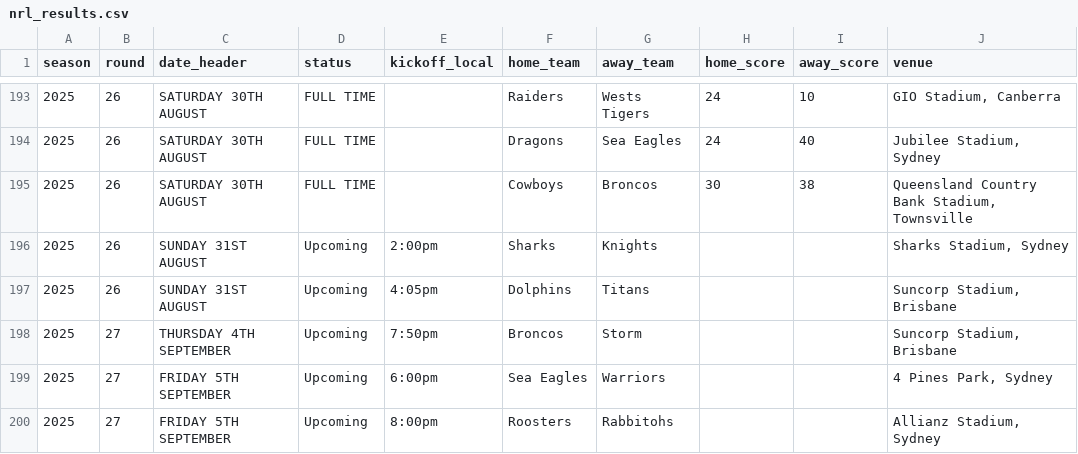
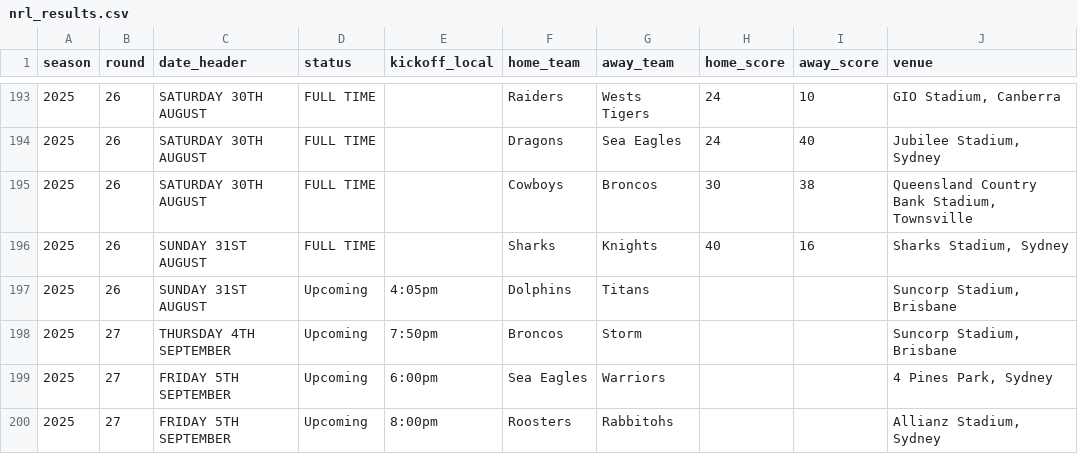
Before and after one commit to joelcouchman78/joel-nrl-predictor, a CSV file: data/nrl_results.csv, drawn as a sheet; only a part is shown, gaps mark what is left out; the diff names each change by its address in the sheet, - before the commit and + after, or states it on an @@ line.

Commit message:
Auto-update: data/nrl_results.csv (2025-08-31 15:57:17 +1000) rows=204

```diff
--- a/data/nrl_results.csv
+++ b/data/nrl_results.csv
-D196 (status): Upcoming
+D196 (status): FULL TIME
-E196 (kickoff_local): 2:00pm
+E196 (kickoff_local): (empty)
-H196 (home_score): (empty)
+H196 (home_score): 40
-I196 (away_score): (empty)
+I196 (away_score): 16
```
